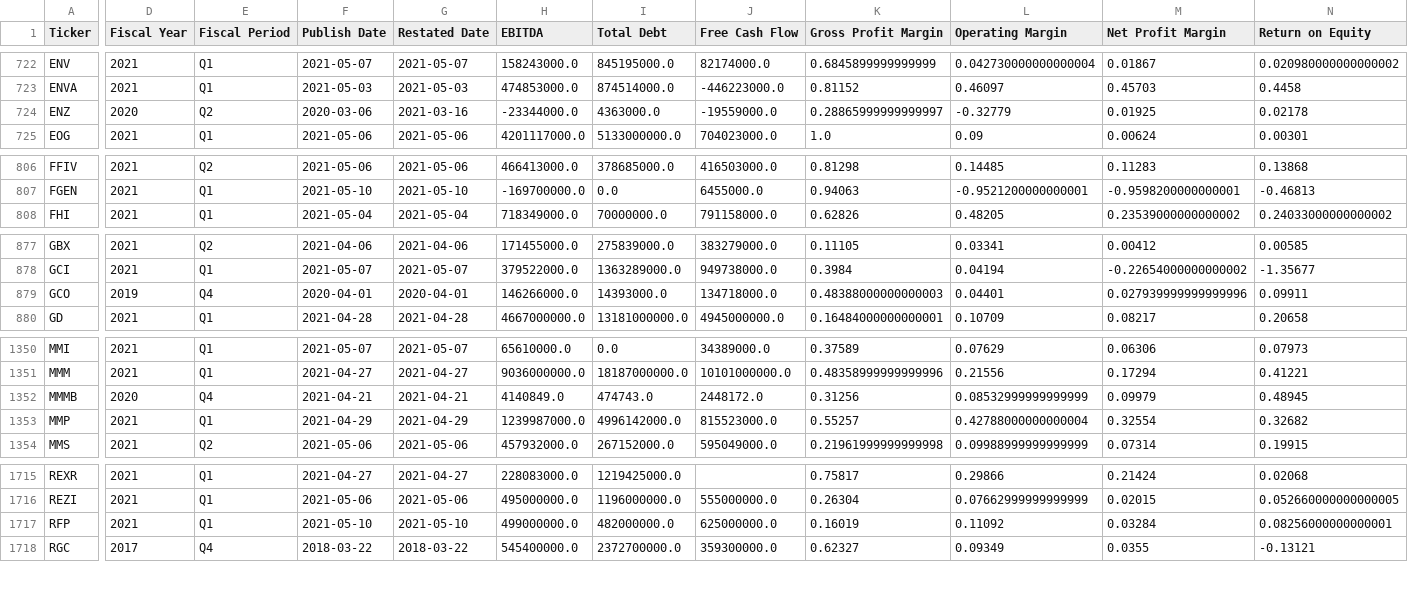
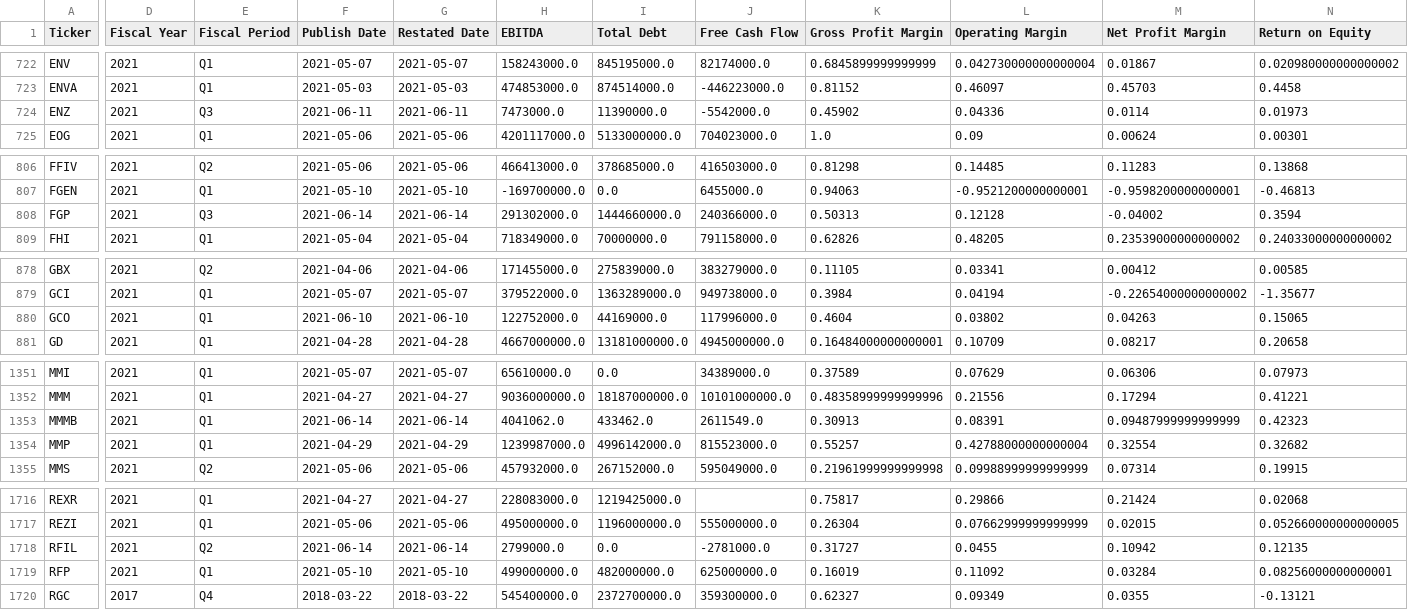
Before and after one commit to gardnmi/valuation-dashboard, a CSV file: data/general_fundamental_derived.csv, drawn as a sheet; only a part is shown, gaps mark what is left out; addresses are those after the commit; rows hold the shown columns only; the diff covers the shown part only; the diff names each change by its address in the sheet, - before the commit and + after, or states it on an @@ line.

```diff
--- a/data/general_fundamental_derived.csv
+++ b/data/general_fundamental_derived.csv
-D724 (Fiscal Year): 2020
+D724 (Fiscal Year): 2021
-E724 (Fiscal Period): Q2
+E724 (Fiscal Period): Q3
-F724 (Publish Date): 2020-03-06
+F724 (Publish Date): 2021-06-11
-G724 (Restated Date): 2021-03-16
+G724 (Restated Date): 2021-06-11
-H724 (EBITDA): -23344000.0
+H724 (EBITDA): 7473000.0
-I724 (Total Debt): 4363000.0
+I724 (Total Debt): 11390000.0
-J724 (Free Cash Flow): -19559000.0
+J724 (Free Cash Flow): -5542000.0
-K724 (Gross Profit Margin): 0.28865999999999997
+K724 (Gross Profit Margin): 0.45902
-L724 (Operating Margin): -0.32779
+L724 (Operating Margin): 0.04336
-M724 (Net Profit Margin): 0.01925
+M724 (Net Profit Margin): 0.0114
-N724 (Return on Equity): 0.02178
+N724 (Return on Equity): 0.01973
+row 808: FGP | 2021 | Q3 | 2021-06-14 | 2021-06-14 | 291302000.0 | 1444660000.0 | 240366000.0 | 0.50313 | 0.12128 | -0.04002 | 0.3594
-D880 (Fiscal Year): 2019
+D880 (Fiscal Year): 2021
-E880 (Fiscal Period): Q4
+E880 (Fiscal Period): Q1
-F880 (Publish Date): 2020-04-01
+F880 (Publish Date): 2021-06-10
-G880 (Restated Date): 2020-04-01
+G880 (Restated Date): 2021-06-10
-H880 (EBITDA): 146266000.0
+H880 (EBITDA): 122752000.0
-I880 (Total Debt): 14393000.0
+I880 (Total Debt): 44169000.0
-J880 (Free Cash Flow): 134718000.0
+J880 (Free Cash Flow): 117996000.0
-K880 (Gross Profit Margin): 0.48388000000000003
+K880 (Gross Profit Margin): 0.4604
-L880 (Operating Margin): 0.04401
+L880 (Operating Margin): 0.03802
-M880 (Net Profit Margin): 0.027939999999999996
+M880 (Net Profit Margin): 0.04263
-N880 (Return on Equity): 0.09911
+N880 (Return on Equity): 0.15065
-D1353 (Fiscal Year): 2020
+D1353 (Fiscal Year): 2021
-E1353 (Fiscal Period): Q4
+E1353 (Fiscal Period): Q1
-F1353 (Publish Date): 2021-04-21
+F1353 (Publish Date): 2021-06-14
-G1353 (Restated Date): 2021-04-21
+G1353 (Restated Date): 2021-06-14
-H1353 (EBITDA): 4140849.0
+H1353 (EBITDA): 4041062.0
-I1353 (Total Debt): 474743.0
+I1353 (Total Debt): 433462.0
-J1353 (Free Cash Flow): 2448172.0
+J1353 (Free Cash Flow): 2611549.0
-K1353 (Gross Profit Margin): 0.31256
+K1353 (Gross Profit Margin): 0.30913
-L1353 (Operating Margin): 0.08532999999999999
+L1353 (Operating Margin): 0.08391
-M1353 (Net Profit Margin): 0.09979
+M1353 (Net Profit Margin): 0.09487999999999999
-N1353 (Return on Equity): 0.48945
+N1353 (Return on Equity): 0.42323
+row 1718: RFIL | 2021 | Q2 | 2021-06-14 | 2021-06-14 | 2799000.0 | 0.0 | -2781000.0 | 0.31727 | 0.0455 | 0.10942 | 0.12135
```
Also changed, not shown: 1 added row and 87 edited cells elsewhere in this file, data/general_balance.csv, data/general_cashflow.csv, 12 other files.
